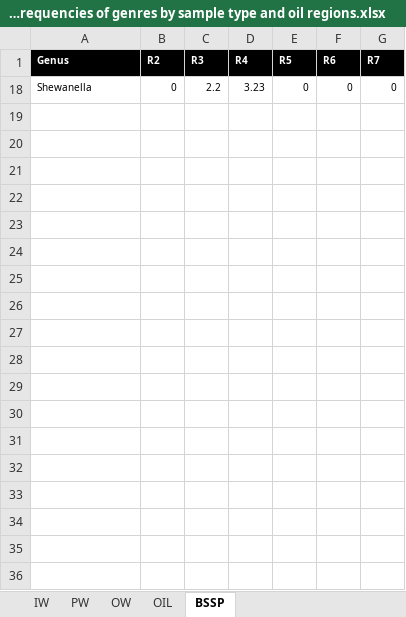
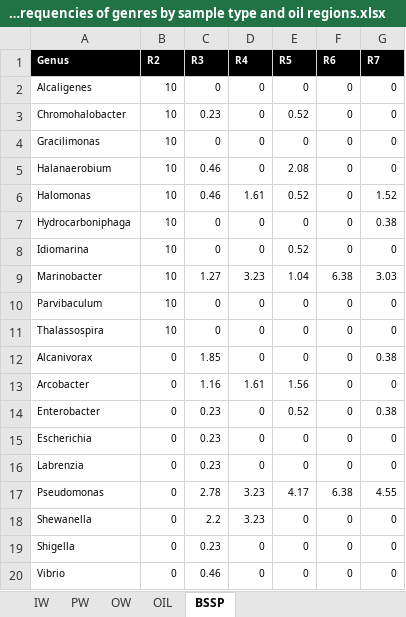
Before and after one commit to LBMCF/PeerJ_14642, an Excel workbook: Supplementary material S9. Frequencies of genres by sample type and oil regions.xlsx, sheet BSSP, drawn as a sheet; only a part is shown; values as stored, in another font and other column widths than the file's, no borders; charts and pictures not drawn; the diff covers the shown part only; the diff names each change by its address in the sheet, - before the commit and + after, or states it on an @@ line.

```diff
--- a/Supplementary material S9. Frequencies of genres by sample type and oil regions.xlsx (sheet BSSP)
+++ b/Supplementary material S9. Frequencies of genres by sample type and oil regions.xlsx (sheet BSSP)
@@ row 2 unhidden: Alcaligenes | 10 | 0 | 0 | 0 | 0 | 0 @@
@@ row 3 unhidden: Chromohalobacter | 10 | 0.23 | 0 | 0.52 | 0 | 0 @@
@@ row 4 unhidden: Gracilimonas | 10 | 0 | 0 | 0 | 0 | 0 @@
@@ row 5 unhidden: Halanaerobium | 10 | 0.46 | 0 | 2.08 | 0 | 0 @@
@@ row 6 unhidden: Halomonas | 10 | 0.46 | 1.61 | 0.52 | 0 | 1.52 @@
@@ row 7 unhidden: Hydrocarboniphaga | 10 | 0 | 0 | 0 | 0 | 0.38 @@
@@ row 8 unhidden: Idiomarina | 10 | 0 | 0 | 0.52 | 0 | 0 @@
@@ row 9 unhidden: Marinobacter | 10 | 1.27 | 3.23 | 1.04 | 6.38 | 3.03 @@
@@ row 10 unhidden: Parvibaculum | 10 | 0 | 0 | 0 | 0 | 0 @@
@@ row 11 unhidden: Thalassospira | 10 | 0 | 0 | 0 | 0 | 0 @@
@@ row 12 unhidden: Alcanivorax | 0 | 1.85 | 0 | 0 | 0 | 0.38 @@
@@ row 13 unhidden: Arcobacter | 0 | 1.16 | 1.61 | 1.56 | 0 | 0 @@
@@ row 14 unhidden: Enterobacter | 0 | 0.23 | 0 | 0.52 | 0 | 0.38 @@
@@ row 15 unhidden: Escherichia | 0 | 0.23 | 0 | 0 | 0 | 0 @@
@@ row 16 unhidden: Labrenzia | 0 | 0.23 | 0 | 0 | 0 | 0 @@
@@ row 17 unhidden: Pseudomonas | 0 | 2.78 | 3.23 | 4.17 | 6.38 | 4.55 @@
@@ row 19 unhidden: Shigella | 0 | 0.23 | 0 | 0 | 0 | 0 @@
@@ row 20 unhidden: Vibrio | 0 | 0.46 | 0 | 0 | 0 | 0 @@
```
Also changed, not shown: 227 hidden or unhidden rows elsewhere in this sheet, sheet OW, sheet OIL, charts or pictures, Supplementary material S6. Samples by Region.xlsx, Supplementary material S7. Molecular Biology.xlsx, 2 other files.
